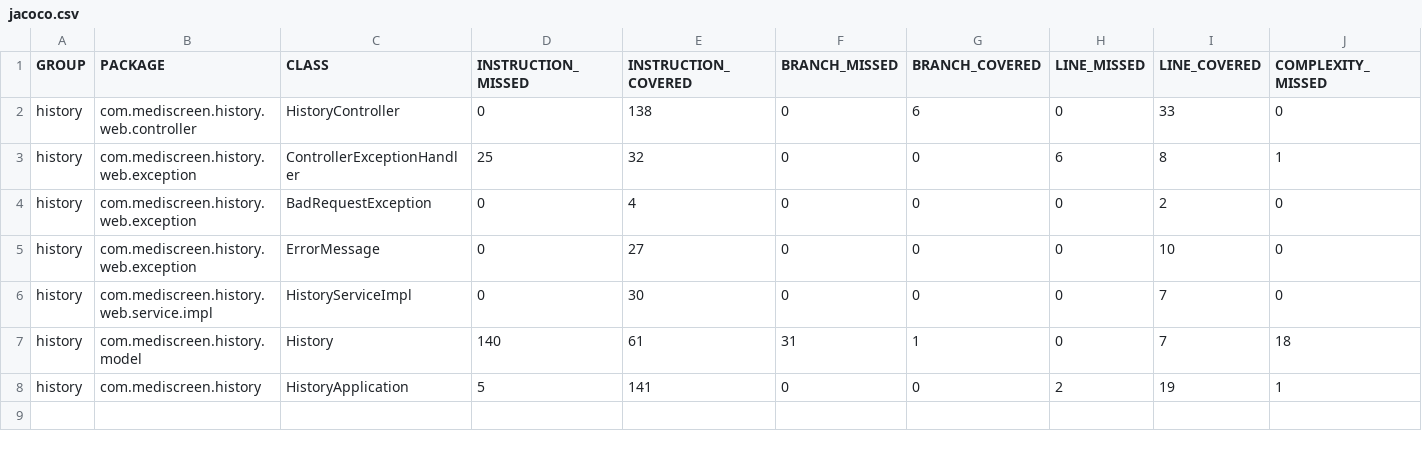
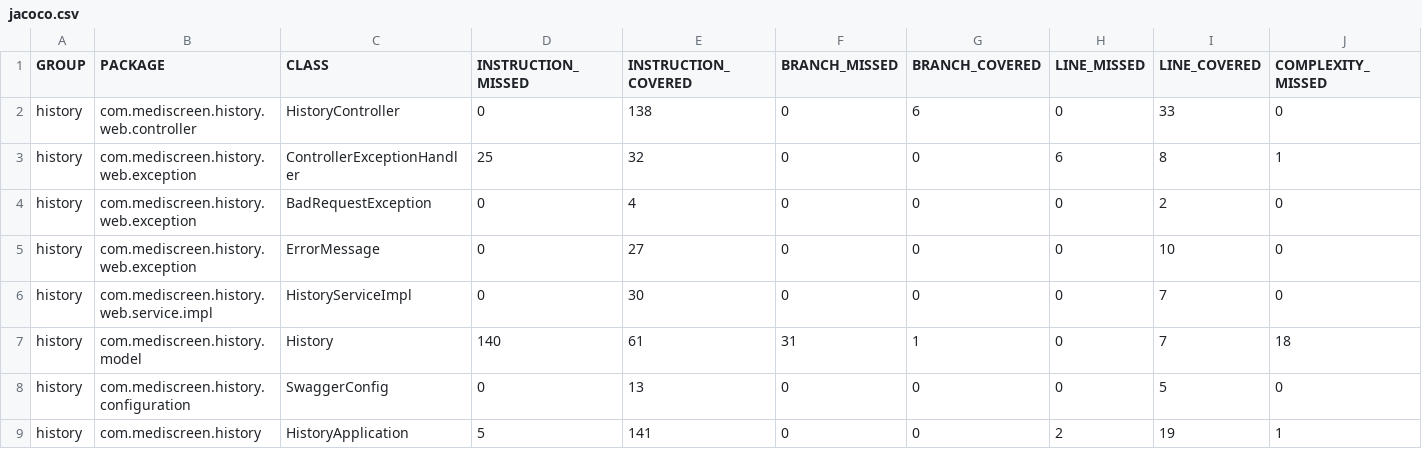
Before and after one commit to lead-tech-dev/mediscreen, a CSV file: history/target/site/jacoco/jacoco.csv, drawn as a sheet; only a part is shown; rows hold the shown columns only; the diff names each change by its address in the sheet, - before the commit and + after, or states it on an @@ line.

Commit message:
adding specification API for history and assessment microservice

```diff
--- a/history/target/site/jacoco/jacoco.csv
+++ b/history/target/site/jacoco/jacoco.csv
+row 8: history | com.mediscreen.history.configuration | SwaggerConfig | 0 | 13 | 0 | 0 | 0 | 5 | 0
```
Also changed, not shown: 37 other files.
